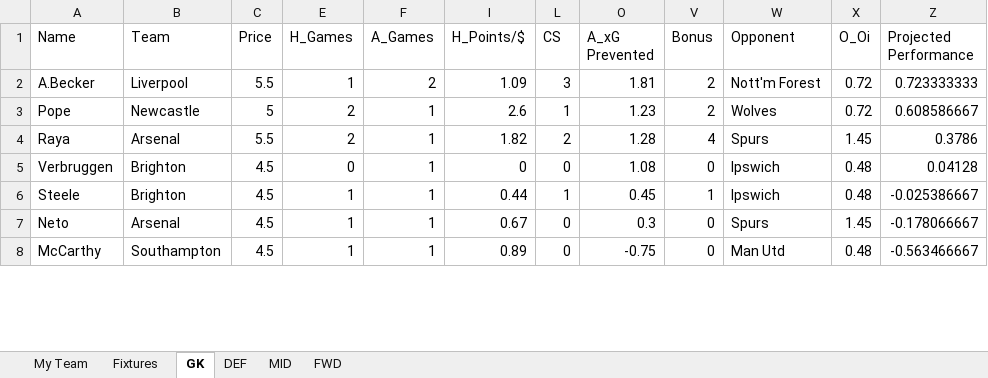
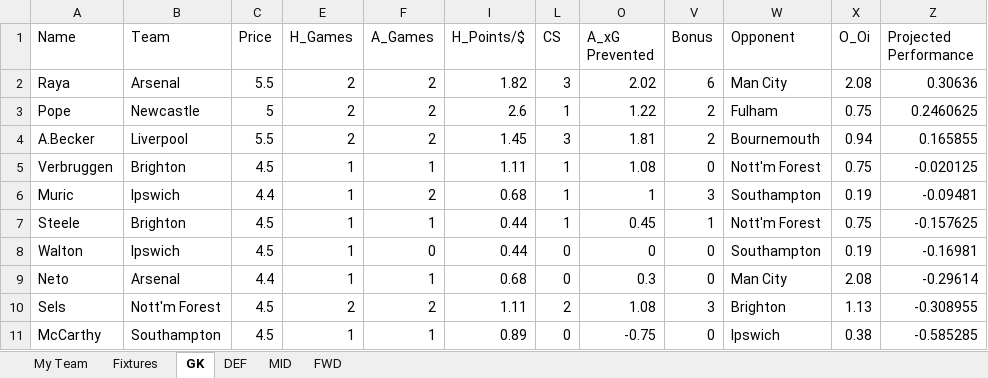
Before and after one commit to yutsz1203/FPL-Transfer-Planner, an Excel workbook: Reports/GW Preview.xlsx, sheet GK, drawn as a sheet; only a part is shown; values as stored, in another font and other column widths than the file's, no cell formats; removed rows and columns are numbered as before the commit, all else as after; the diff covers the shown part only; the diff names each change by its address in the sheet, - before the commit and + after, or states it on an @@ line.

```diff
--- a/Reports/GW Preview.xlsx (sheet GK)
+++ b/Reports/GW Preview.xlsx (sheet GK)
+row 2: Raya | Arsenal | 5.5 | 2 | 2 | 1.82 | 3 | 2.02 | 6 | Man City | 2.08 | 0.30636
+row 3: Pope | Newcastle | 5 | 2 | 2 | 2.6 | 1 | 1.22 | 2 | Fulham | 0.75 | 0.2460625
-E4 (H_Games): 1
+E4 (H_Games): 2
-I4 (H_Points/$): 1.09
+I4 (H_Points/$): 1.45
-W4 (Opponent): Nott'm Forest
+W4 (Opponent): Bournemouth
-X4 (O_Oi): 0.72
+X4 (O_Oi): 0.94
-Z4 (Projected Performance): 0.723333333
+Z4 (Projected Performance): 0.165855
-row 3: Pope | Newcastle | 5 | 2 | 1 | 2.6 | 1 | 1.23 | 2 | Wolves | 0.72 | 0.608586667
-row 4: Raya | Arsenal | 5.5 | 2 | 1 | 1.82 | 2 | 1.28 | 4 | Spurs | 1.45 | 0.3786
-E5 (H_Games): 0
+E5 (H_Games): 1
-I5 (H_Points/$): 0
+I5 (H_Points/$): 1.11
-L5 (CS): 0
+L5 (CS): 1
-W5 (Opponent): Ipswich
+W5 (Opponent): Nott'm Forest
-X5 (O_Oi): 0.48
+X5 (O_Oi): 0.75
-Z5 (Projected Performance): 0.04128
+Z5 (Projected Performance): -0.020125
+row 6: Muric | Ipswich | 4.4 | 1 | 2 | 0.68 | 1 | 1 | 3 | Southampton | 0.19 | -0.09481
-W7 (Opponent): Ipswich
+W7 (Opponent): Nott'm Forest
-X7 (O_Oi): 0.48
+X7 (O_Oi): 0.75
-Z7 (Projected Performance): -0.025386667
+Z7 (Projected Performance): -0.157625
+row 8: Walton | Ipswich | 4.5 | 1 | 0 | 0.44 | 0 | 0 | 0 | Southampton | 0.19 | -0.16981
-C9 (Price): 4.5
+C9 (Price): 4.4
-I9 (H_Points/$): 0.67
+I9 (H_Points/$): 0.68
-W9 (Opponent): Spurs
+W9 (Opponent): Man City
-X9 (O_Oi): 1.45
+X9 (O_Oi): 2.08
-Z9 (Projected Performance): -0.178066667
+Z9 (Projected Performance): -0.29614
+row 10: Sels | Nott'm Forest | 4.5 | 2 | 2 | 1.11 | 2 | 1.08 | 3 | Brighton | 1.13 | -0.308955
-W11 (Opponent): Man Utd
+W11 (Opponent): Ipswich
-X11 (O_Oi): 0.48
+X11 (O_Oi): 0.38
-Z11 (Projected Performance): -0.563466667
+Z11 (Projected Performance): -0.585285
```
Also changed, not shown: 8 added rows, 10 removed rows and 39 edited cells elsewhere in this sheet, sheet MID, sheet DEF, sheet Fixtures, sheet FWD, sheet My Team, cell formats, hidden cells, Reports/Next5 Preview.xlsx, Reports/Season Report.xlsx, 12 other files.
